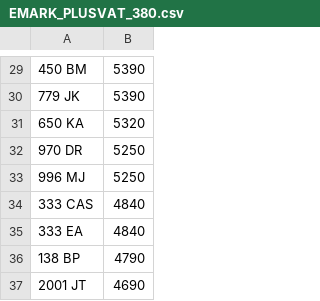
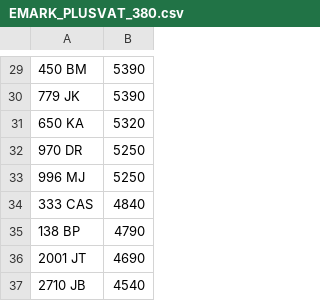
Before and after one commit to jamessaperia/simplyreg, a CSV file: csv/EMARK_PLUSVAT_380.csv, drawn as a sheet; only a part is shown, gaps mark what is left out; the shorter side is filled out with more unchanged rows; the diff names each change by its address in the sheet, - before the commit and + after, or states it on an @@ line.

```diff
--- a/csv/EMARK_PLUSVAT_380.csv
+++ b/csv/EMARK_PLUSVAT_380.csv
-row 35: 333 EA | 4840
```
Also changed, not shown: csv/KAREN_NOVAT_0.csv.
